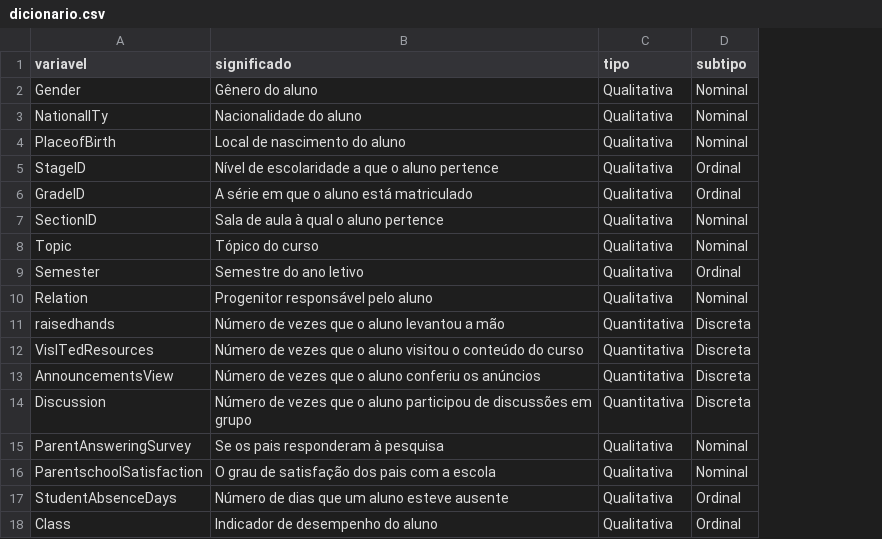
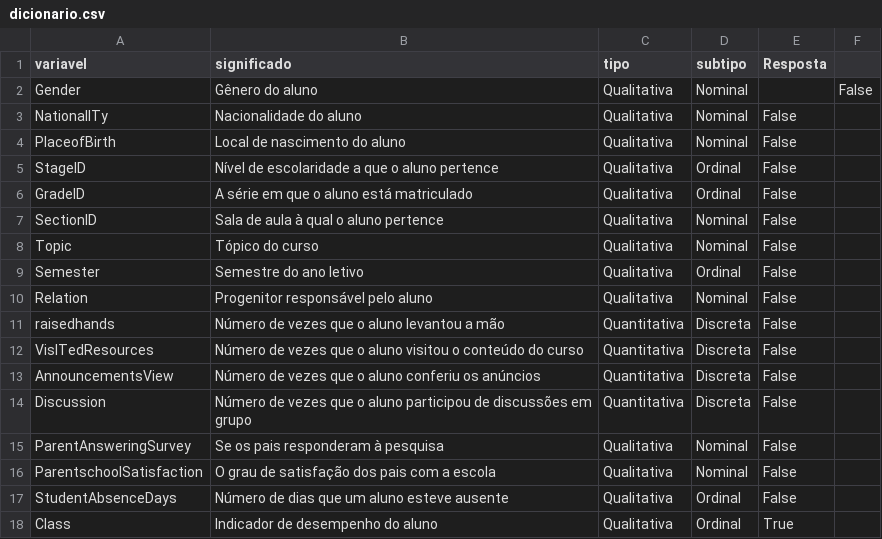
Before and after one commit to leticiaanobre/analise-exploratoria-estudantes, a CSV file: data/external/dicionario.csv, drawn as a sheet; the diff names each change by its address in the sheet, - before the commit and + after, or states it on an @@ line.

Commit message:
Update dicionario (#3)

```diff
--- a/data/external/dicionario.csv
+++ b/data/external/dicionario.csv
+column E (Resposta), rows 3-18: False | False | False | False | False | False | False | False | False | False | False | False | False | False | False | True
+column F, row 2: False
```
